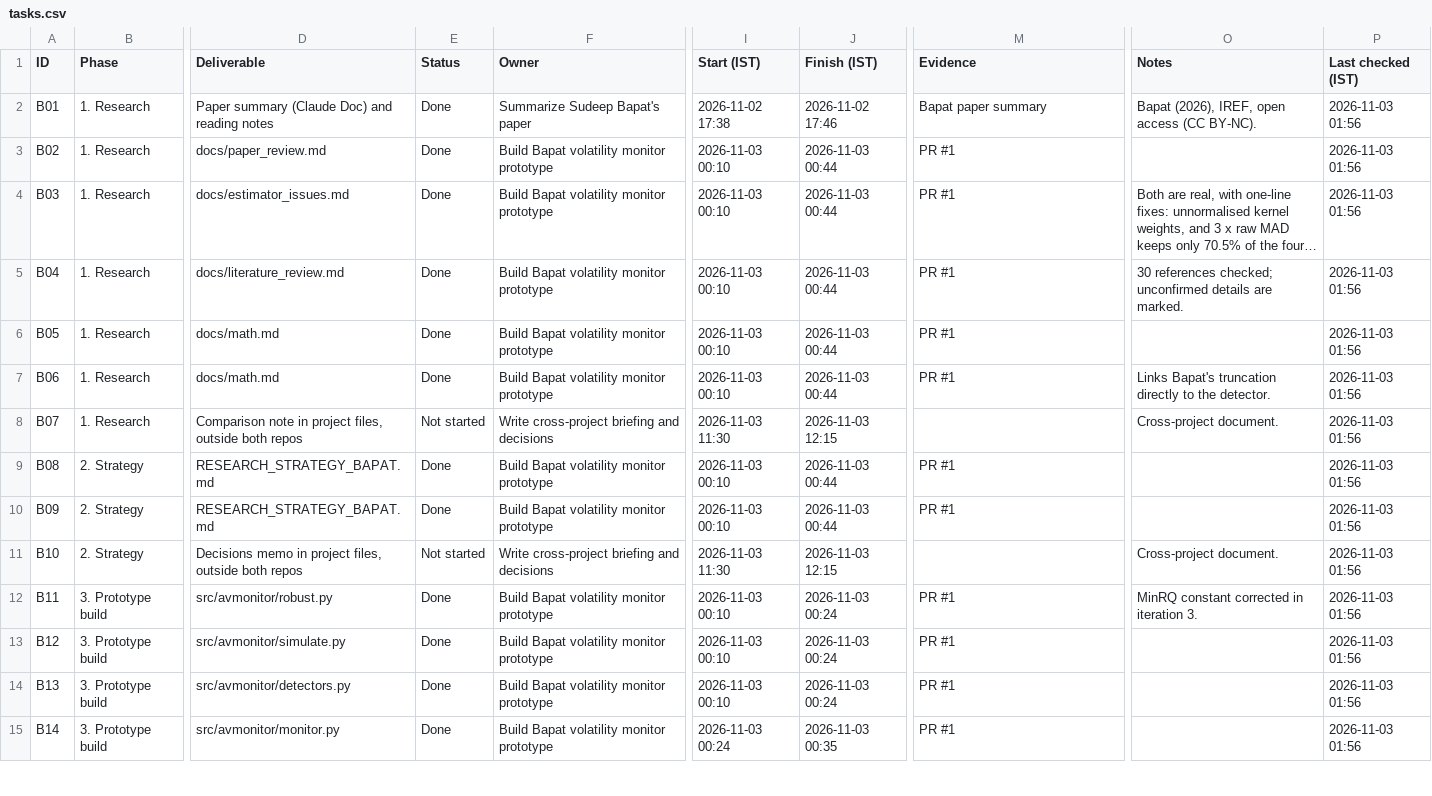
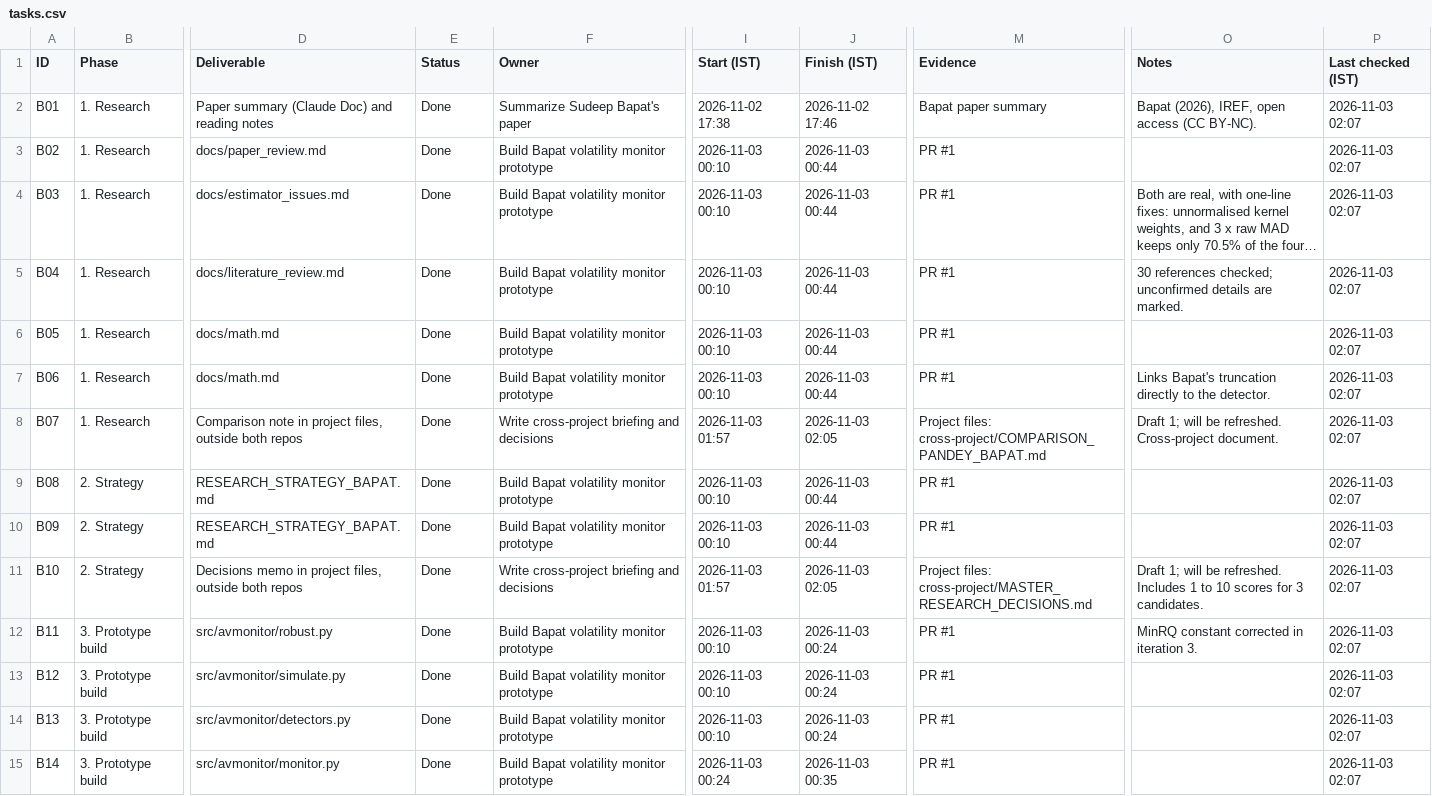
Before and after one commit to ShockXR/Anytime-Valid-Volatility-Monitor, a CSV file: tracker/tasks.csv, drawn as a sheet; only a part is shown, gaps mark what is left out; long unchanged cells end in …; the diff covers the shown part only; the diff names each change by its address in the sheet, - before the commit and + after, or states it on an @@ line.

```diff
--- a/tracker/tasks.csv
+++ b/tracker/tasks.csv
-P2:P15 (Last checked (IST)): 2026-11-03 01:56
+P2:P15 (Last checked (IST)): 2026-11-03 02:07
-E8 (Status): Not started
+E8 (Status): Done
-I8 (Start (IST)): 2026-11-03 11:30
+I8 (Start (IST)): 2026-11-03 01:57
-J8 (Finish (IST)): 2026-11-03 12:15
+J8 (Finish (IST)): 2026-11-03 02:05
-M8 (Evidence): (empty)
+M8 (Evidence): Project files: cross-project/COMPARISON_PANDEY_BAPAT.md
-O8 (Notes): Cross-project document.
+O8 (Notes): Draft 1; will be refreshed. Cross-project document.
-E11 (Status): Not started
+E11 (Status): Done
-I11 (Start (IST)): 2026-11-03 11:30
+I11 (Start (IST)): 2026-11-03 01:57
-J11 (Finish (IST)): 2026-11-03 12:15
+J11 (Finish (IST)): 2026-11-03 02:05
-M11 (Evidence): (empty)
+M11 (Evidence): Project files: cross-project/MASTER_RESEARCH_DECISIONS.md
-O11 (Notes): Cross-project document.
+O11 (Notes): Draft 1; will be refreshed. Includes 1 to 10 scores for 3 candidates.
```
Also changed, not shown: 57 edited cells elsewhere in this file.
